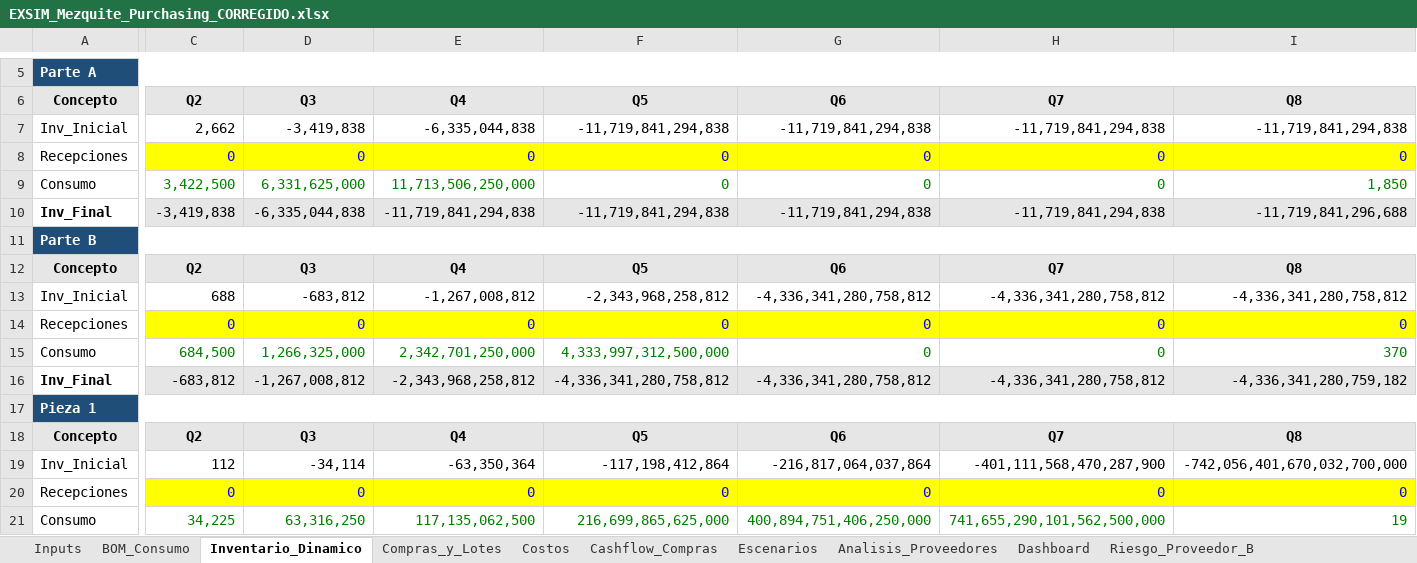
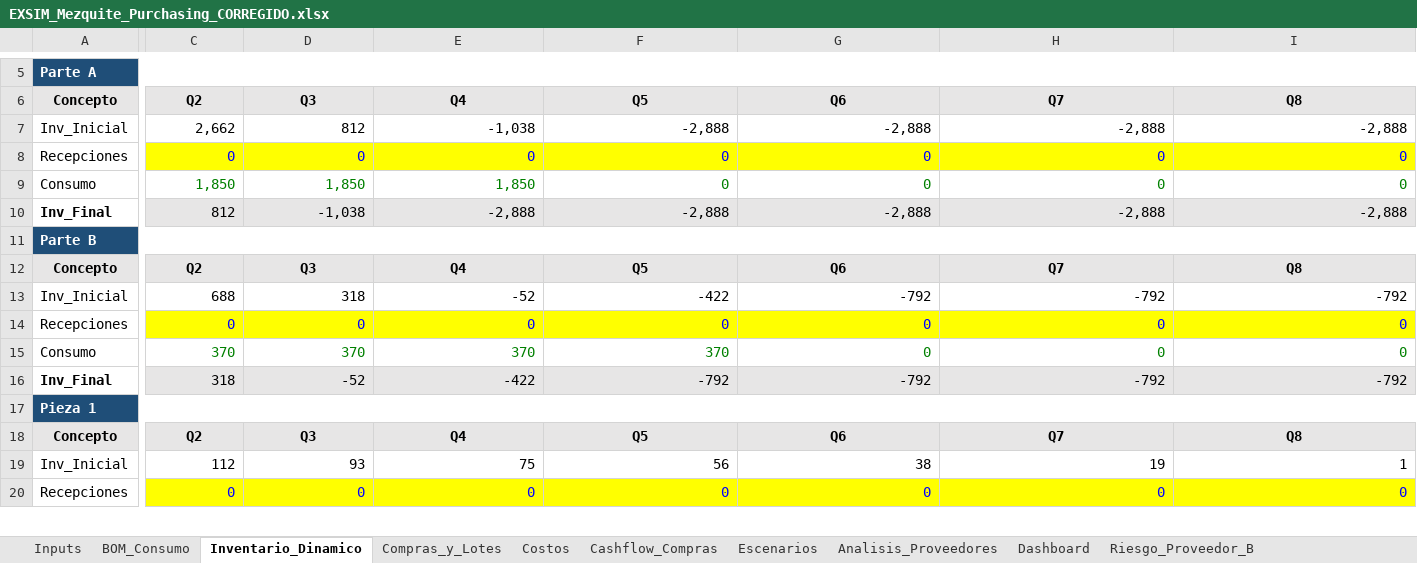
Before and after one commit to albertoquiroga-ctrl/BusinessSim, an Excel workbook: EXSIM_Mezquite_Purchasing_CORREGIDO.xlsx, sheet Inventario_Dinamico, drawn as a sheet; only a part is shown, gaps mark what is left out; values as stored, in another font and other column widths than the file's, no borders; conditional formats not drawn; removed rows and columns are numbered as before the commit, all else as after; rows hold the shown columns only; the diff covers the shown part only; the diff names each change by its address in the sheet, - before the commit and + after, or states it on an @@ line.

```diff
--- a/EXSIM_Mezquite_Purchasing_CORREGIDO.xlsx (sheet Inventario_Dinamico)
+++ b/EXSIM_Mezquite_Purchasing_CORREGIDO.xlsx (sheet Inventario_Dinamico)
-D7: -3,419,838
+D7: 812
-E7: -6,335,044,838
+E7: -1,038
-F7: -11,719,841,294,838
+F7: -2,888
-G7: -11,719,841,294,838
+G7: -2,888
-H7: -11,719,841,294,838
+H7: -2,888
-I7: -11,719,841,294,838
+I7: -2,888
-C9: 3,422,500
+C9: 1,850
-D9: 6,331,625,000
+D9: 1,850
-E9: 11,713,506,250,000
+E9: 1,850
-I9: 1,850
+I9: 0
-row 10: Inv_Final | -3,419,838 | -6,335,044,838 | -11,719,841,294,838 | -11,719,841,294,838 | -11,719,841,294,838 | -11,719,841,294,838 | -11,719,841,296,688
+row 10: Inv_Final | 812 | -1,038 | -2,888 | -2,888 | -2,888 | -2,888 | -2,888
-D13: -683,812
+D13: 318
-E13: -1,267,008,812
+E13: -52
-F13: -2,343,968,258,812
+F13: -422
-G13: -4,336,341,280,758,812
+G13: -792
-H13: -4,336,341,280,758,812
+H13: -792
-I13: -4,336,341,280,758,812
+I13: -792
-C15: 684,500
+C15: 370
-D15: 1,266,325,000
+D15: 370
-E15: 2,342,701,250,000
+E15: 370
-F15: 4,333,997,312,500,000
+F15: 370
-I15: 370
+I15: 0
-row 16: Inv_Final | -683,812 | -1,267,008,812 | -2,343,968,258,812 | -4,336,341,280,758,812 | -4,336,341,280,758,812 | -4,336,341,280,758,812 | -4,336,341,280,759,182
+row 16: Inv_Final | 318 | -52 | -422 | -792 | -792 | -792 | -792
-D19: -34,114
+D19: 93
-E19: -63,350,364
+E19: 75
-F19: -117,198,412,864
+F19: 56
-G19: -216,817,064,037,864
+G19: 38
-H19: -401,111,568,470,287,900
+H19: 19
-I19: -742,056,401,670,032,700,000
+I19: 1
-row 21: Consumo | 34,225 | 63,316,250 | 117,135,062,500 | 216,699,865,625,000 | 400,894,751,406,250,000 | 741,655,290,101,562,500,000 | 19
```
Also changed, not shown: 12 added rows, 11 removed rows and 39 edited cells elsewhere in this sheet, sheet Reconciliacion, sheet Riesgo_Proveedor_B, sheet Cashflow_Integrado, sheet BOM_Consumo, sheet Compras_y_Lotes, sheet Costos, 5 more sheets, formulas that keep their value.
